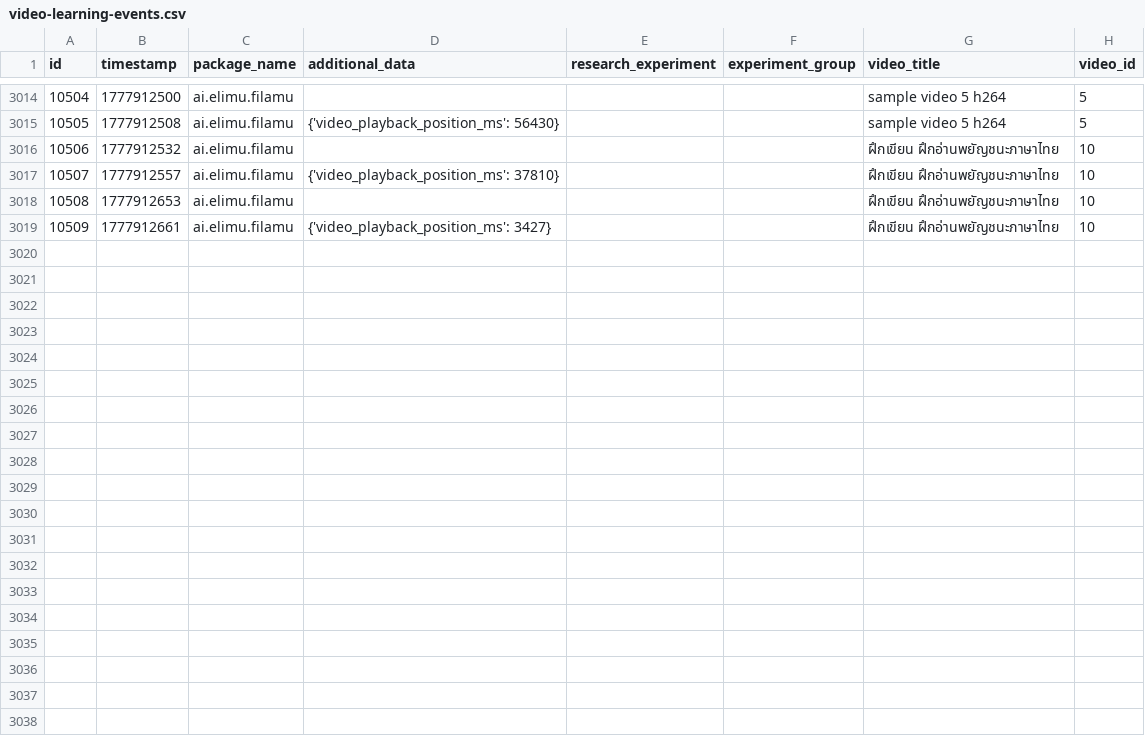
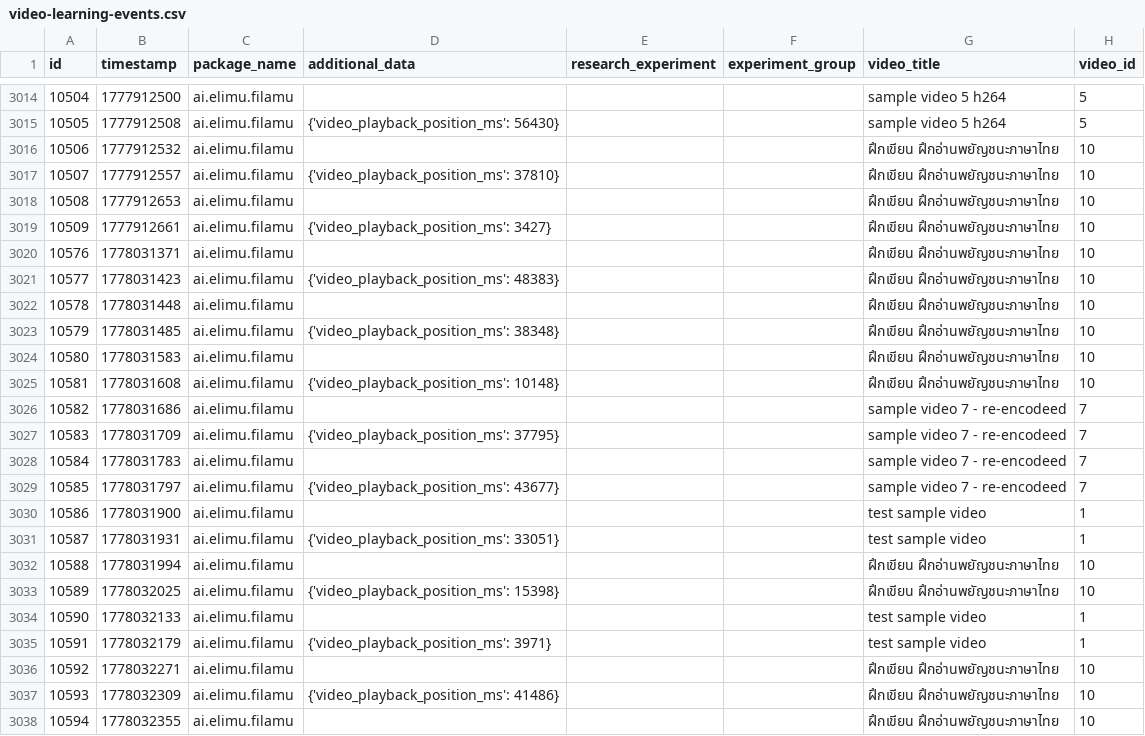
Before and after one commit to elimu-ai/ml-datasets, a CSV file: lang-THA/student-id-2/video-learning-events.csv, drawn as a sheet; only a part is shown, gaps mark what is left out; the diff covers the shown part only; the diff names each change by its address in the sheet, - before the commit and + after, or states it on an @@ line.

```diff
--- a/lang-THA/student-id-2/video-learning-events.csv
+++ b/lang-THA/student-id-2/video-learning-events.csv
+row 3020: 10576 | 1778031371 | ai.elimu.filamu |  |  |  | ฝึกเขียน ฝึกอ่านพยัญชนะภาษาไทย | 10
+row 3021: 10577 | 1778031423 | ai.elimu.filamu | {'video_playback_position_ms': 48383} |  |  | ฝึกเขียน ฝึกอ่านพยัญชนะภาษาไทย | 10
+row 3022: 10578 | 1778031448 | ai.elimu.filamu |  |  |  | ฝึกเขียน ฝึกอ่านพยัญชนะภาษาไทย | 10
+row 3023: 10579 | 1778031485 | ai.elimu.filamu | {'video_playback_position_ms': 38348} |  |  | ฝึกเขียน ฝึกอ่านพยัญชนะภาษาไทย | 10
+row 3024: 10580 | 1778031583 | ai.elimu.filamu |  |  |  | ฝึกเขียน ฝึกอ่านพยัญชนะภาษาไทย | 10
+row 3025: 10581 | 1778031608 | ai.elimu.filamu | {'video_playback_position_ms': 10148} |  |  | ฝึกเขียน ฝึกอ่านพยัญชนะภาษาไทย | 10
+row 3026: 10582 | 1778031686 | ai.elimu.filamu |  |  |  | sample video 7 - re-encodeed | 7
+row 3027: 10583 | 1778031709 | ai.elimu.filamu | {'video_playback_position_ms': 37795} |  |  | sample video 7 - re-encodeed | 7
+row 3028: 10584 | 1778031783 | ai.elimu.filamu |  |  |  | sample video 7 - re-encodeed | 7
+row 3029: 10585 | 1778031797 | ai.elimu.filamu | {'video_playback_position_ms': 43677} |  |  | sample video 7 - re-encodeed | 7
+row 3030: 10586 | 1778031900 | ai.elimu.filamu |  |  |  | test sample video | 1
+row 3031: 10587 | 1778031931 | ai.elimu.filamu | {'video_playback_position_ms': 33051} |  |  | test sample video | 1
+row 3032: 10588 | 1778031994 | ai.elimu.filamu |  |  |  | ฝึกเขียน ฝึกอ่านพยัญชนะภาษาไทย | 10
+row 3033: 10589 | 1778032025 | ai.elimu.filamu | {'video_playback_position_ms': 15398} |  |  | ฝึกเขียน ฝึกอ่านพยัญชนะภาษาไทย | 10
+row 3034: 10590 | 1778032133 | ai.elimu.filamu |  |  |  | test sample video | 1
+row 3035: 10591 | 1778032179 | ai.elimu.filamu | {'video_playback_position_ms': 3971} |  |  | test sample video | 1
+row 3036: 10592 | 1778032271 | ai.elimu.filamu |  |  |  | ฝึกเขียน ฝึกอ่านพยัญชนะภาษาไทย | 10
+row 3037: 10593 | 1778032309 | ai.elimu.filamu | {'video_playback_position_ms': 41486} |  |  | ฝึกเขียน ฝึกอ่านพยัญชนะภาษาไทย | 10
+row 3038: 10594 | 1778032355 | ai.elimu.filamu |  |  |  | ฝึกเขียน ฝึกอ่านพยัญชนะภาษาไทย | 10
```
Also changed, not shown: 11 added rows elsewhere in this file, lang-ENG/student-id-5/video-learning-events.csv, lang-TGL/student-id-10/video-learning-events.csv, 5 other files.
